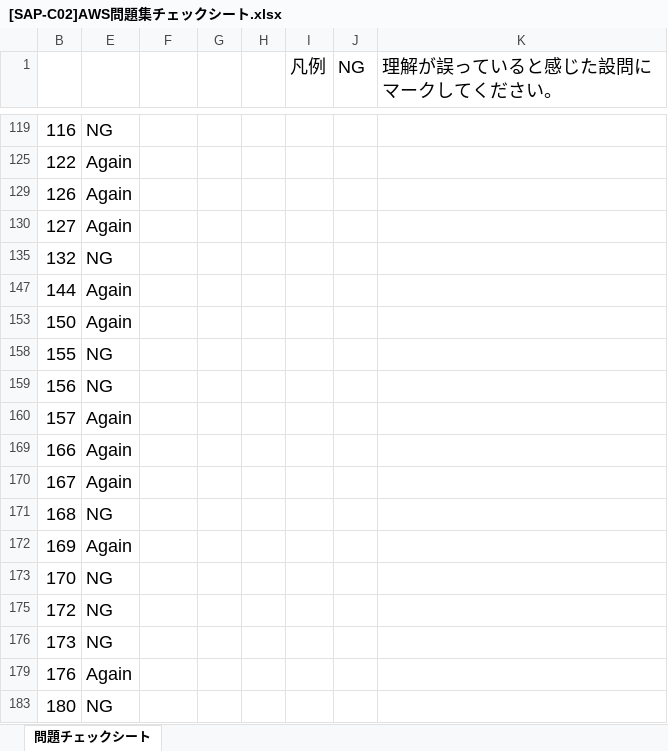
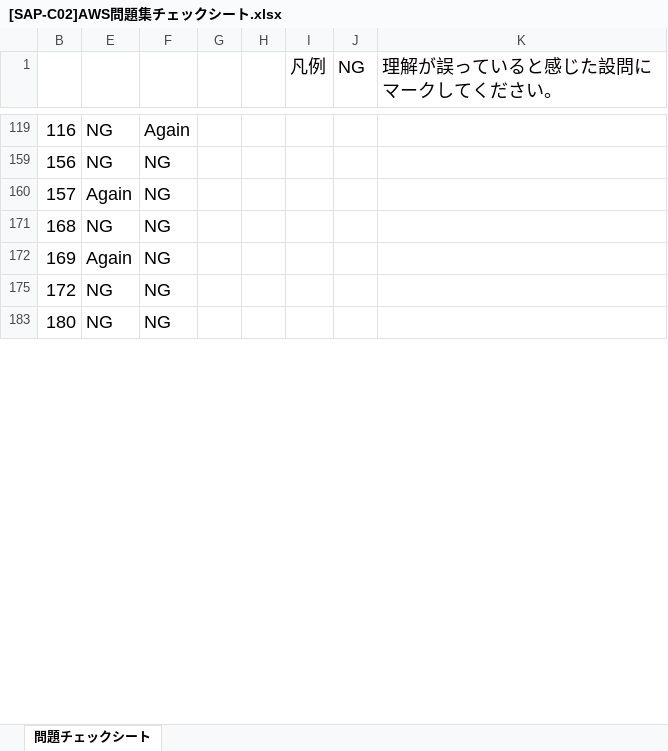
Before and after one commit to souemon/readeing-learning-history, an Excel workbook: work-book/cloudTech/SAP/[SAP-C02]AWS問題集チェックシート.xlsx, sheet 問題チェックシート, drawn as a sheet; only a part is shown, gaps mark what is left out; values as stored, in another font and other column widths than the file's, no borders; conditional formats not drawn; the diff covers the shown part only; the diff names each change by its address in the sheet, - before the commit and + after, or states it on an @@ line.

```diff
--- a/work-book/cloudTech/SAP/[SAP-C02]AWS問題集チェックシート.xlsx (sheet 問題チェックシート)
+++ b/work-book/cloudTech/SAP/[SAP-C02]AWS問題集チェックシート.xlsx (sheet 問題チェックシート)
-F119: (empty)
+F119: Again
-row 125: 122 | Again
-row 129: 126 | Again
-row 130: 127 | Again
-row 135: 132 | NG
-row 147: 144 | Again
-row 153: 150 | Again
-row 158: 155 | NG
-F159:F160: (empty)
+F159:F160: NG
-row 169: 166 | Again
-row 170: 167 | Again
-F171:F172: (empty)
+F171:F172: NG
-row 173: 170 | NG
-F175: (empty)
+F175: NG
-row 176: 173 | NG
-row 179: 176 | Again
-F183: (empty)
+F183: NG
```
Also changed, not shown: 31 removed rows, 11 hidden or unhidden rows and 6 edited cells elsewhere in this sheet, hidden cells.
